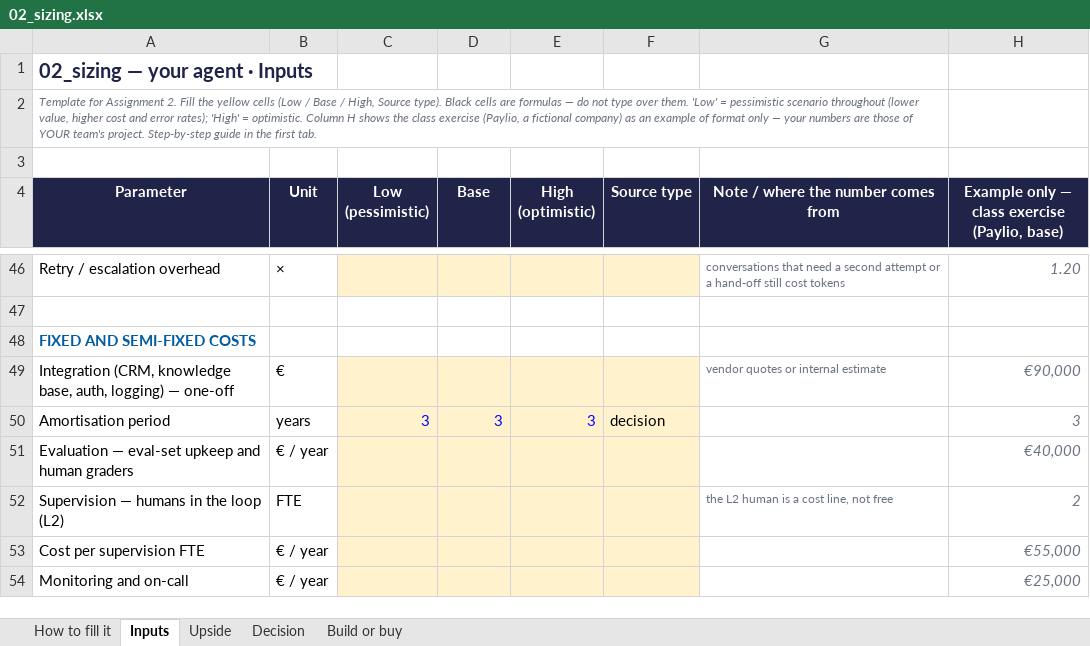
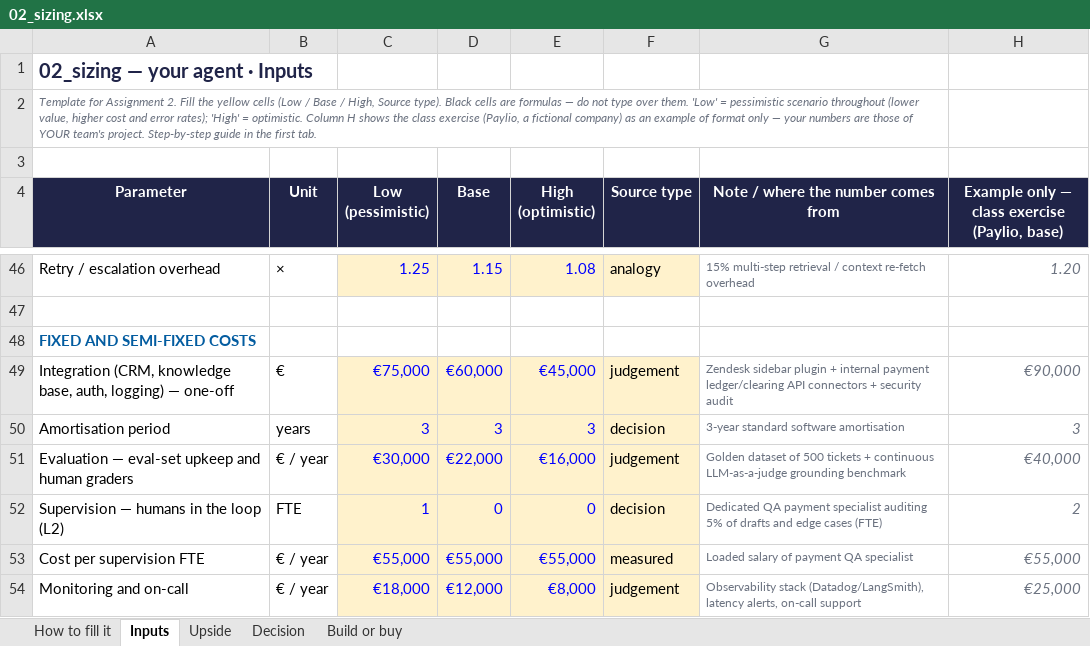
Before and after one commit to BenjaminAHS/project-product-management, an Excel workbook: 02_sizing.xlsx, sheet Inputs, drawn as a sheet; only a part is shown, gaps mark what is left out; values as stored, in another font and other column widths than the file's, no borders; the diff covers the shown part only; the diff names each change by its address in the sheet, - before the commit and + after, or states it on an @@ line.

```diff
--- a/02_sizing.xlsx (sheet Inputs)
+++ b/02_sizing.xlsx (sheet Inputs)
-C46 (Low (pessimistic)): (empty)
+C46 (Low (pessimistic)): 1.25
-D46 (Base): (empty)
+D46 (Base): 1.15
-E46 (High (optimistic)): (empty)
+E46 (High (optimistic)): 1.08
-F46 (Source type): (empty)
+F46 (Source type): analogy
-G46: conversations that need a second attempt or a hand-off still cost tokens
+G46: 15% multi-step retrieval / context re-fetch overhead
-C49 (Low (pessimistic)): (empty)
+C49 (Low (pessimistic)): €75,000
-D49 (Base): (empty)
+D49 (Base): €60,000
-E49 (High (optimistic)): (empty)
+E49 (High (optimistic)): €45,000
-F49 (Source type): (empty)
+F49 (Source type): judgement
-G49: vendor quotes or internal estimate
+G49: Zendesk sidebar plugin + internal payment ledger/clearing API connectors + security audit
-G50: (empty)
+G50: 3-year standard software amortisation
-C51 (Low (pessimistic)): (empty)
+C51 (Low (pessimistic)): €30,000
-D51 (Base): (empty)
+D51 (Base): €22,000
-E51 (High (optimistic)): (empty)
+E51 (High (optimistic)): €16,000
-F51 (Source type): (empty)
+F51 (Source type): judgement
-G51: (empty)
+G51: Golden dataset of 500 tickets + continuous LLM-as-a-judge grounding benchmark
-C52 (Low (pessimistic)): (empty)
+C52 (Low (pessimistic)): 1
-D52 (Base): (empty)
+D52 (Base): 0
-E52 (High (optimistic)): (empty)
+E52 (High (optimistic)): 0
-F52 (Source type): (empty)
+F52 (Source type): decision
-G52: the L2 human is a cost line, not free
+G52: Dedicated QA payment specialist auditing 5% of drafts and edge cases (FTE)
-C53 (Low (pessimistic)): (empty)
+C53 (Low (pessimistic)): €55,000
-D53 (Base): (empty)
+D53 (Base): €55,000
-E53 (High (optimistic)): (empty)
+E53 (High (optimistic)): €55,000
-F53 (Source type): (empty)
+F53 (Source type): measured
-G53: (empty)
+G53: Loaded salary of payment QA specialist
-C54 (Low (pessimistic)): (empty)
+C54 (Low (pessimistic)): €18,000
-D54 (Base): (empty)
+D54 (Base): €12,000
-E54 (High (optimistic)): (empty)
+E54 (High (optimistic)): €8,000
-F54 (Source type): (empty)
+F54 (Source type): judgement
-G54: (empty)
+G54: Observability stack (Datadog/LangSmith), latency alerts, on-call support
```
Also changed, not shown: 17 added rows, 17 removed rows and 81 edited cells elsewhere in this sheet, sheet Upside, sheet Build or buy, sheet Decision, 6 other files.
